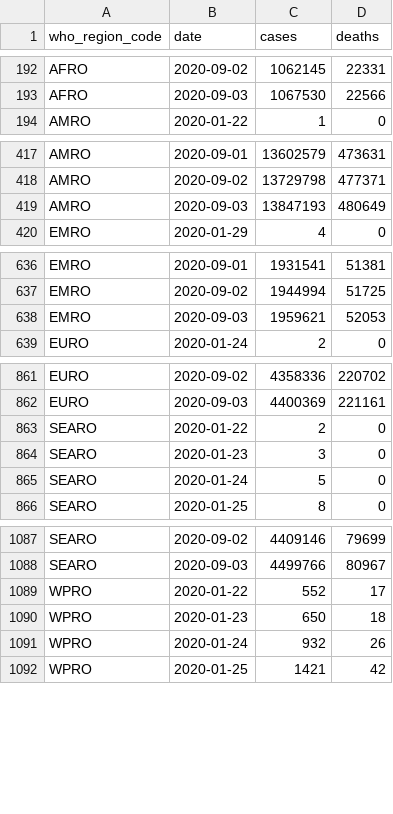
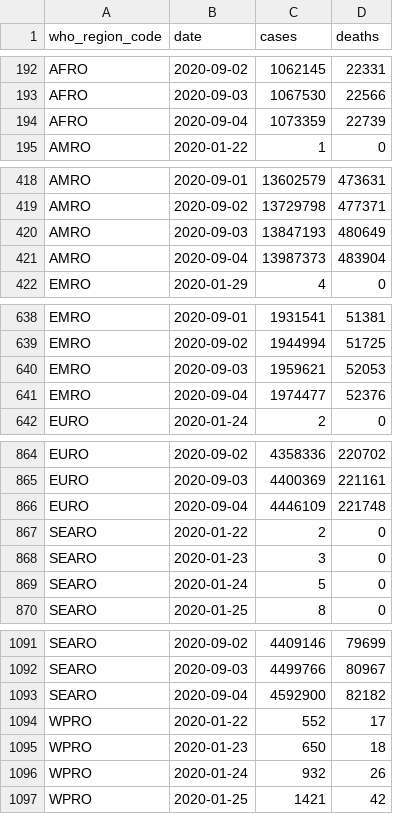
Before and after one commit to covid-open-data/xform-casecount-jhu, a CSV file: output/who_regions.csv, drawn as a sheet; only a part is shown, gaps mark what is left out; the diff covers the shown part only.

```diff
--- a/output/who_regions.csv
+++ b/output/who_regions.csv
@@ -193,2 +193,3 @@ AFRO,2020-09-02,1062145,22331
 AFRO,2020-09-03,1067530,22566
+AFRO,2020-09-04,1073359,22739
 AMRO,2020-01-22,1,0
@@ -419,2 +420,3 @@ AMRO,2020-09-02,13729798,477371
 AMRO,2020-09-03,13847193,480649
+AMRO,2020-09-04,13987373,483904
 EMRO,2020-01-29,4,0
@@ -638,2 +640,3 @@ EMRO,2020-09-02,1944994,51725
 EMRO,2020-09-03,1959621,52053
+EMRO,2020-09-04,1974477,52376
 EURO,2020-01-24,2,0
@@ -862,2 +865,3 @@ EURO,2020-09-02,4358336,220702
 EURO,2020-09-03,4400369,221161
+EURO,2020-09-04,4446109,221748
 SEARO,2020-01-22,2,0
@@ -1088,2 +1092,3 @@ SEARO,2020-09-02,4409146,79699
 SEARO,2020-09-03,4499766,80967
+SEARO,2020-09-04,4592900,82182
 WPRO,2020-01-22,552,17
```
Also changed, not shown: 1 added row elsewhere in this file, output/admin0/all.csv, output/continents.csv, 1 other file.
